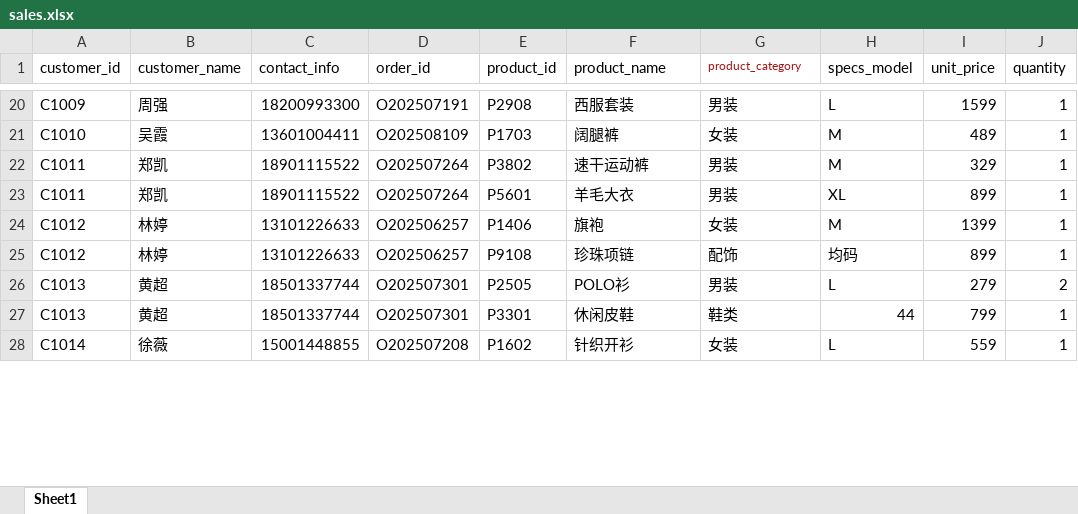
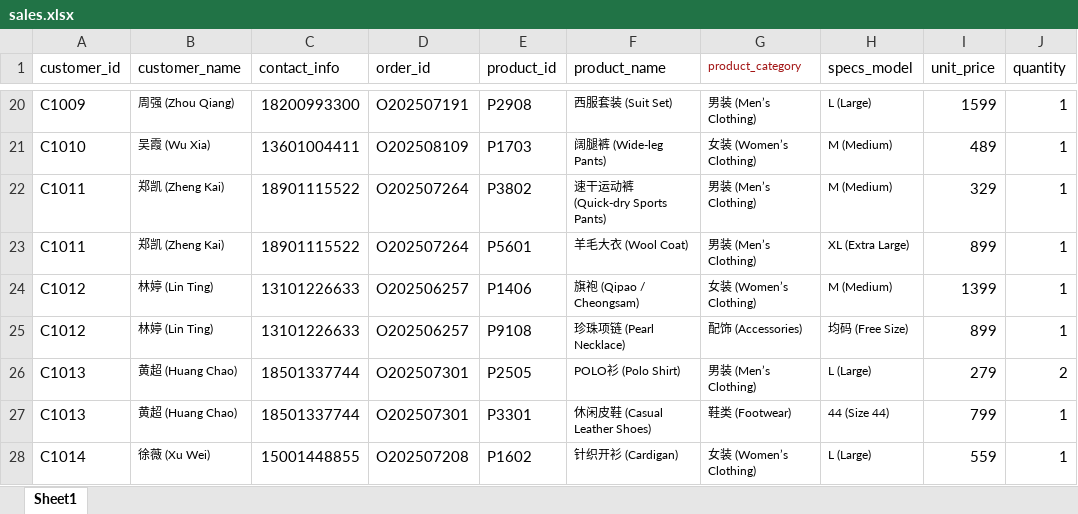
Before and after one commit to siyuanwang-4/product-recommendation, an Excel workbook: sales.xlsx, sheet Sheet1, drawn as a sheet; only a part is shown, gaps mark what is left out; values as stored, in another font and other column widths than the file's, no borders; the diff covers the shown part only; the diff names each change by its address in the sheet, - before the commit and + after, or states it on an @@ line.

```diff
--- a/sales.xlsx (sheet Sheet1)
+++ b/sales.xlsx (sheet Sheet1)
@@ B20:B28 text size: smaller @@
-B20 (customer_name): 周强
+B20 (customer_name): 周强 (Zhou Qiang)
@@ F20:H28 text size: smaller @@
-F20 (product_name): 西服套装
+F20 (product_name): 西服套装 (Suit Set)
-G20 (product_category): 男装
+G20 (product_category): 男装 (Men’s Clothing)
-H20 (specs_model): L
+H20 (specs_model): L (Large)
-B21 (customer_name): 吴霞
+B21 (customer_name): 吴霞 (Wu Xia)
-F21 (product_name): 阔腿裤
+F21 (product_name): 阔腿裤 (Wide-leg Pants)
-G21 (product_category): 女装
+G21 (product_category): 女装 (Women’s Clothing)
-H21:H22 (specs_model): M
+H21:H22 (specs_model): M (Medium)
-B22:B23 (customer_name): 郑凯
+B22:B23 (customer_name): 郑凯 (Zheng Kai)
-F22 (product_name): 速干运动裤
+F22 (product_name): 速干运动裤 (Quick-dry Sports Pants)
-G22:G23 (product_category): 男装
+G22:G23 (product_category): 男装 (Men’s Clothing)
-F23 (product_name): 羊毛大衣
+F23 (product_name): 羊毛大衣 (Wool Coat)
-H23 (specs_model): XL
+H23 (specs_model): XL (Extra Large)
-B24:B25 (customer_name): 林婷
+B24:B25 (customer_name): 林婷 (Lin Ting)
-F24 (product_name): 旗袍
+F24 (product_name): 旗袍 (Qipao / Cheongsam)
-G24 (product_category): 女装
+G24 (product_category): 女装 (Women’s Clothing)
-H24 (specs_model): M
+H24 (specs_model): M (Medium)
-F25 (product_name): 珍珠项链
+F25 (product_name): 珍珠项链 (Pearl Necklace)
-G25 (product_category): 配饰
+G25 (product_category): 配饰 (Accessories)
-H25 (specs_model): 均码
+H25 (specs_model): 均码 (Free Size)
-B26:B27 (customer_name): 黄超
+B26:B27 (customer_name): 黄超 (Huang Chao)
-F26 (product_name): POLO衫
+F26 (product_name): POLO衫 (Polo Shirt)
-G26 (product_category): 男装
+G26 (product_category): 男装 (Men’s Clothing)
-H26 (specs_model): L
+H26 (specs_model): L (Large)
-F27 (product_name): 休闲皮鞋
+F27 (product_name): 休闲皮鞋 (Casual Leather Shoes)
-G27 (product_category): 鞋类
+G27 (product_category): 鞋类 (Footwear)
-H27 (specs_model): 44
+H27 (specs_model): 44 (Size 44)
-B28 (customer_name): 徐薇
+B28 (customer_name): 徐薇 (Xu Wei)
-F28 (product_name): 针织开衫
+F28 (product_name): 针织开衫 (Cardigan)
-G28 (product_category): 女装
+G28 (product_category): 女装 (Women’s Clothing)
-H28 (specs_model): L
+H28 (specs_model): L (Large)
```
Also changed, not shown: 180 edited cells and cell formats elsewhere in this sheet, 3 other files.
